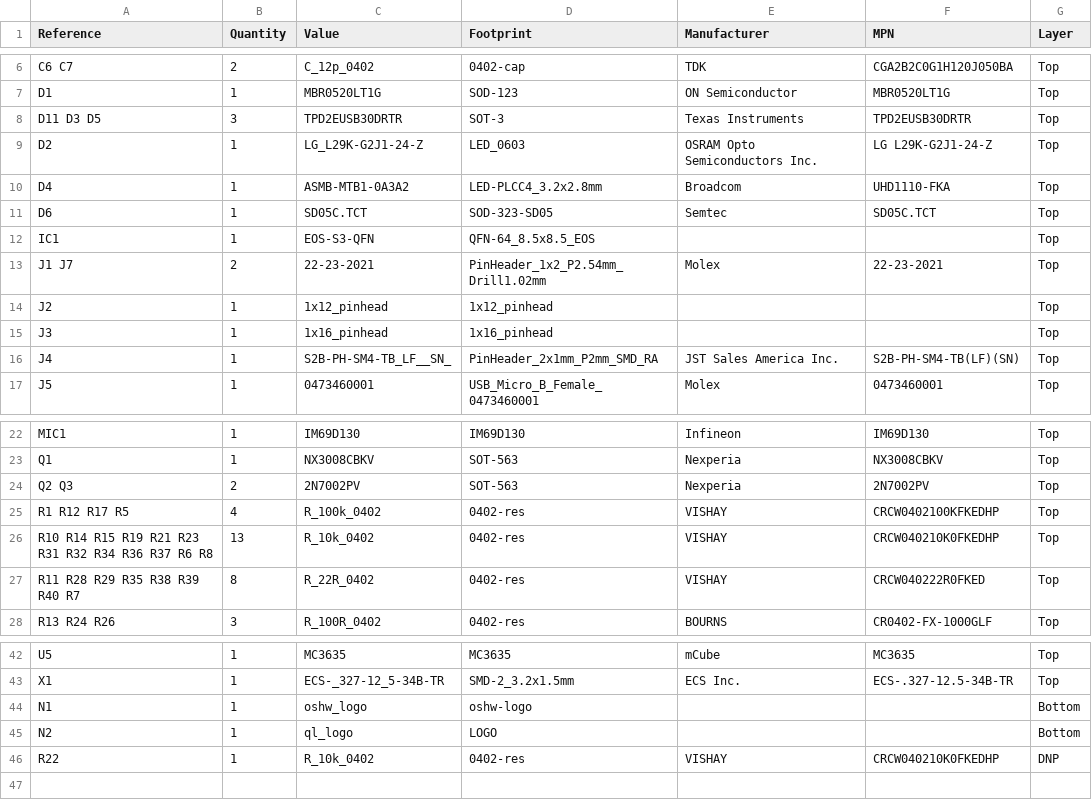
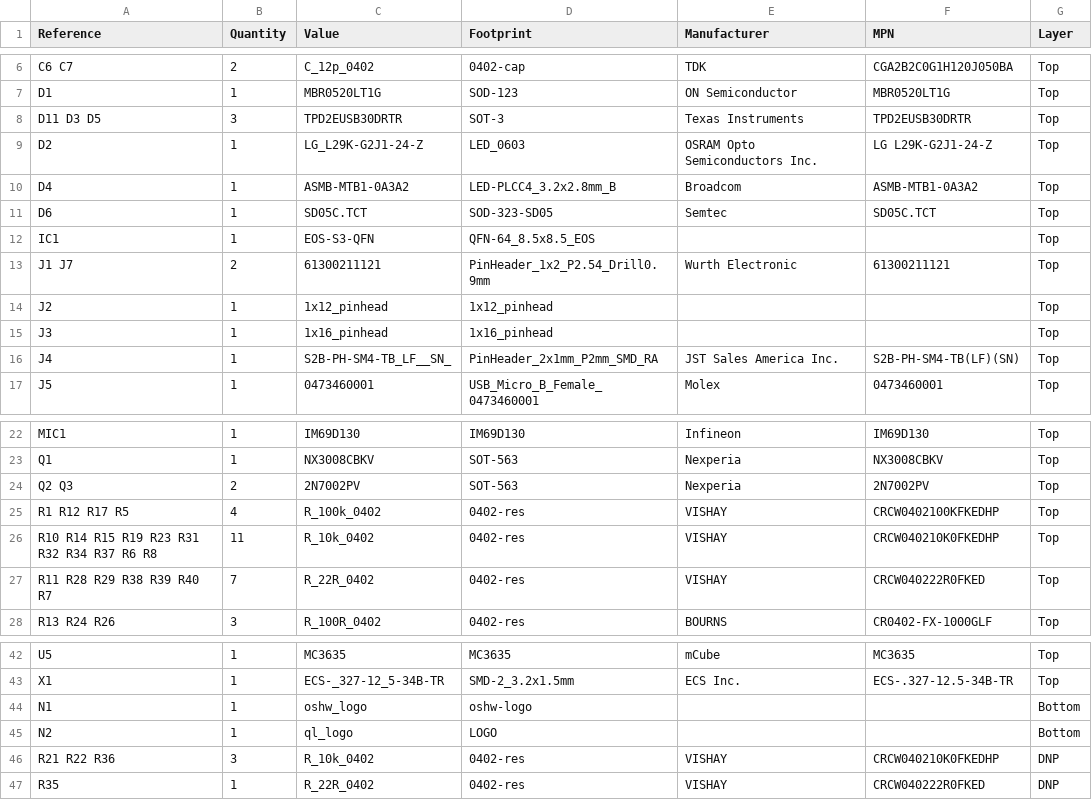
Before and after one commit to antmicro/quickfeather-dev-board, a CSV file: doc/quicklogic-quick-feather-board-BOM-by-layer.csv, drawn as a sheet; only a part is shown, gaps mark what is left out.

```diff
--- a/doc/quicklogic-quick-feather-board-BOM-by-layer.csv
+++ b/doc/quicklogic-quick-feather-board-BOM-by-layer.csv
@@ -9,6 +9,6 @@ D11 D3 D5,3,TPD2EUSB30DRTR,SOT-3,Texas Instruments,TPD2EUSB30DRTR,Top,
 D2,1,LG_L29K-G2J1-24-Z,LED_0603,OSRAM Opto Semiconductors Inc.,LG L29K-G2J1-24-Z,Top,
-D4,1,ASMB-MTB1-0A3A2,LED-PLCC4_3.2x2.8mm,Broadcom,UHD1110-FKA,Top,
+D4,1,ASMB-MTB1-0A3A2,LED-PLCC4_3.2x2.8mm_B,Broadcom,ASMB-MTB1-0A3A2,Top,
 D6,1,SD05C.TCT,SOD-323-SD05,Semtec,SD05C.TCT,Top,
 IC1,1,EOS-S3-QFN,QFN-64_8.5x8.5_EOS,,,Top,
-J1 J7,2,22-23-2021,PinHeader_1x2_P2.54mm_Drill1.02mm,Molex,22-23-2021,Top,
+J1 J7,2,61300211121,PinHeader_1x2_P2.54_Drill0.9mm,Wurth Electronic,61300211121,Top,
 J2,1,1x12_pinhead,1x12_pinhead,,,Top,
@@ -25,4 +25,4 @@ Q2 Q3,2,2N7002PV,SOT-563,Nexperia,2N7002PV,Top,
 R1 R12 R17 R5,4,R_100k_0402,0402-res,VISHAY,CRCW0402100KFKEDHP,Top,
-R10 R14 R15 R19 R21 R23 R31 R32 R34 R36 R37 R6 R8,13,R_10k_0402,0402-res,VISHAY,CRCW040210K0FKEDHP,Top,
-R11 R28 R29 R35 R38 R39 R40 R7,8,R_22R_0402,0402-res,VISHAY,CRCW040222R0FKED,Top,
+R10 R14 R15 R19 R23 R31 R32 R34 R37 R6 R8,11,R_10k_0402,0402-res,VISHAY,CRCW040210K0FKEDHP,Top,
+R11 R28 R29 R38 R39 R40 R7,7,R_22R_0402,0402-res,VISHAY,CRCW040222R0FKED,Top,
 R13 R24 R26,3,R_100R_0402,0402-res,BOURNS,CR0402-FX-1000GLF,Top,
@@ -45,2 +45,3 @@ N1,1,oshw_logo,oshw-logo,,,Bottom,
 N2,1,ql_logo,LOGO,,,Bottom,
-R22,1,R_10k_0402,0402-res,VISHAY,CRCW040210K0FKEDHP,DNP,
+R21 R22 R36,3,R_10k_0402,0402-res,VISHAY,CRCW040210K0FKEDHP,DNP,
+R35,1,R_22R_0402,0402-res,VISHAY,CRCW040222R0FKED,DNP,
```
Also changed, not shown: doc/quicklogic-quick-feather-board-BOM-all.csv, doc/quicklogic-quick-feather-board-BOM-populated.csv, 4 other files.
